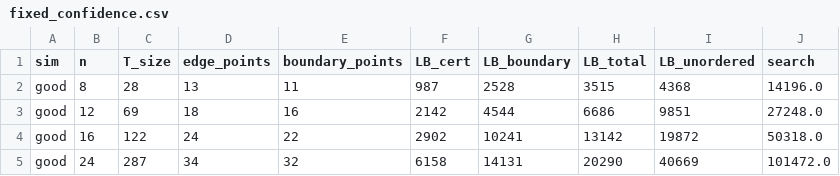
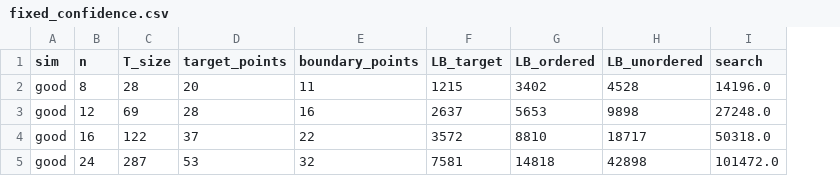
Before and after one commit to sj3006/sj3006, a CSV file: process_window/results/final/fixed_confidence.csv, drawn as a sheet; only a part is shown; removed rows and columns are numbered as before the commit, all else as after; the diff names each change by its address in the sheet, - before the commit and + after, or states it on an @@ line.

```diff
--- a/process_window/results/final/fixed_confidence.csv
+++ b/process_window/results/final/fixed_confidence.csv
-column D (edge_points), rows 2-5: 13 | 18 | 24 | 34
+column D (target_points), rows 2-5: 20 | 28 | 37 | 53
-column F (LB_cert), rows 2-5: 987 | 2142 | 2902 | 6158
-column G (LB_boundary), rows 2-5: 2528 | 4544 | 10241 | 14131
-column H (LB_total), rows 2-5: 3515 | 6686 | 13142 | 20290
+column F (LB_target), rows 2-5: 1215 | 2637 | 3572 | 7581
+column G (LB_ordered), rows 2-5: 3402 | 5653 | 8810 | 14818
-H2 (LB_unordered): 4368
+H2 (LB_unordered): 4528
-H3 (LB_unordered): 9851
+H3 (LB_unordered): 9898
-H4 (LB_unordered): 19872
+H4 (LB_unordered): 18717
-H5 (LB_unordered): 40669
+H5 (LB_unordered): 42898
```
Also changed, not shown: process_window/results/final/fixed_confidence_biased.csv, process_window/results/final/fixed_confidence_good_32-48.csv, 11 other files.
